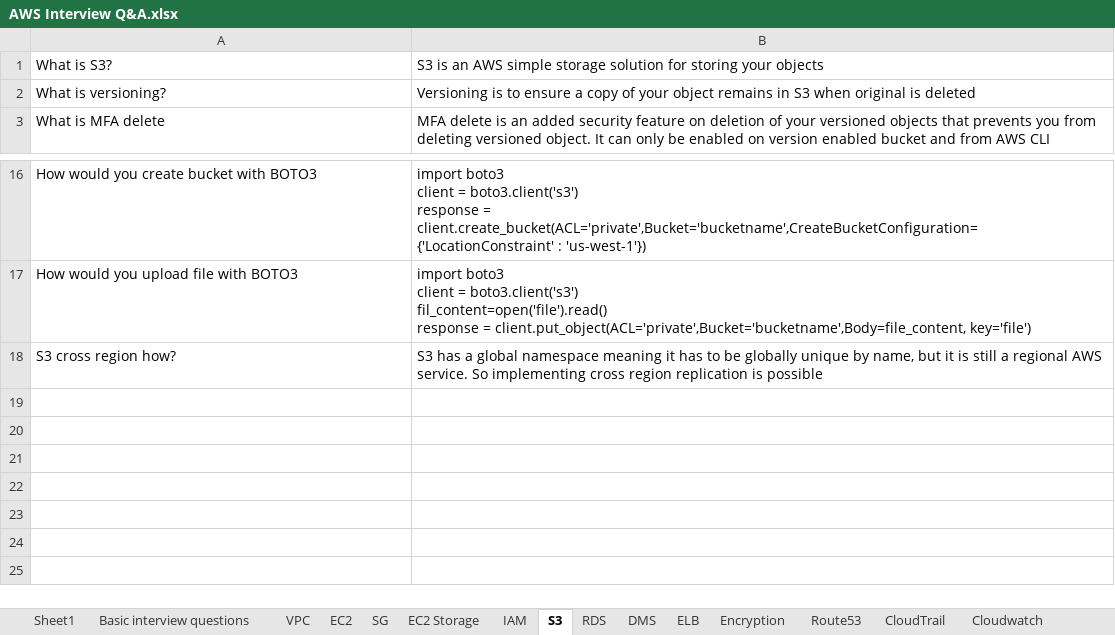
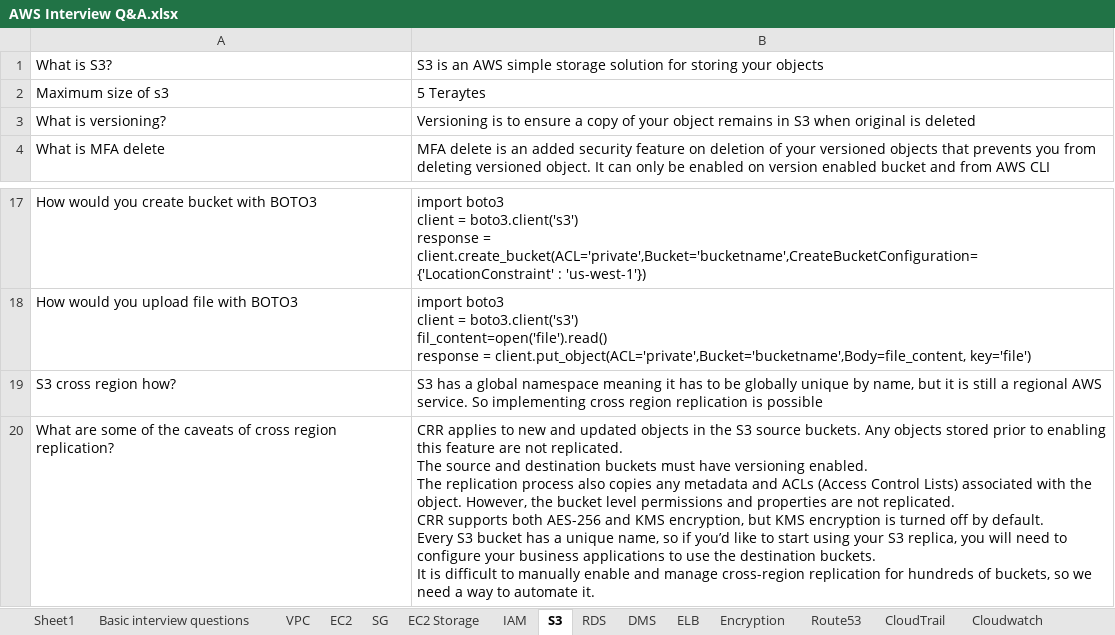
Before and after one commit to JankiVyas/Interview-Questions, an Excel workbook: AWS Interview Q&A.xlsx, sheet S3, drawn as a sheet; only a part is shown, gaps mark what is left out; values as stored, in another font and other column widths than the file's, no borders; ↵ is a line break in a cell; the diff names each change by its address in the sheet, - before the commit and + after, or states it on an @@ line.

```diff
--- a/AWS Interview Q&A.xlsx (sheet S3)
+++ b/AWS Interview Q&A.xlsx (sheet S3)
+row 2: Maximum size of s3 | 5 Teraytes
+row 20: What are some of the caveats of cross region replication? | CRR applies to new and updated objects in the S3 source buckets. Any objects stored prior to enabling this feature are not replicated. ↵ The source and destination buckets must have versioning enabled. ↵ The replication process also copies any metadata and ACLs (Access Control Lists) associated with the object. However, the bucket level permissions and properties are not replicated. ↵ CRR supports both AES-256 and KMS encryption, but KMS encryption is turned off by default. ↵ Every S3 bucket has a unique name, so if you’d like to start using your S3 replica, you will need to configure your business applications to use the destination buckets. ↵ It is difficult to manually enable and manage cross-region replication for hundreds of buckets, so we need a way to automate it.
```
Also changed, not shown: sheet Lambda, sheet Sheet1, other sheet tabs, Commands_CheatSheet.xlsx, 4 other files.
